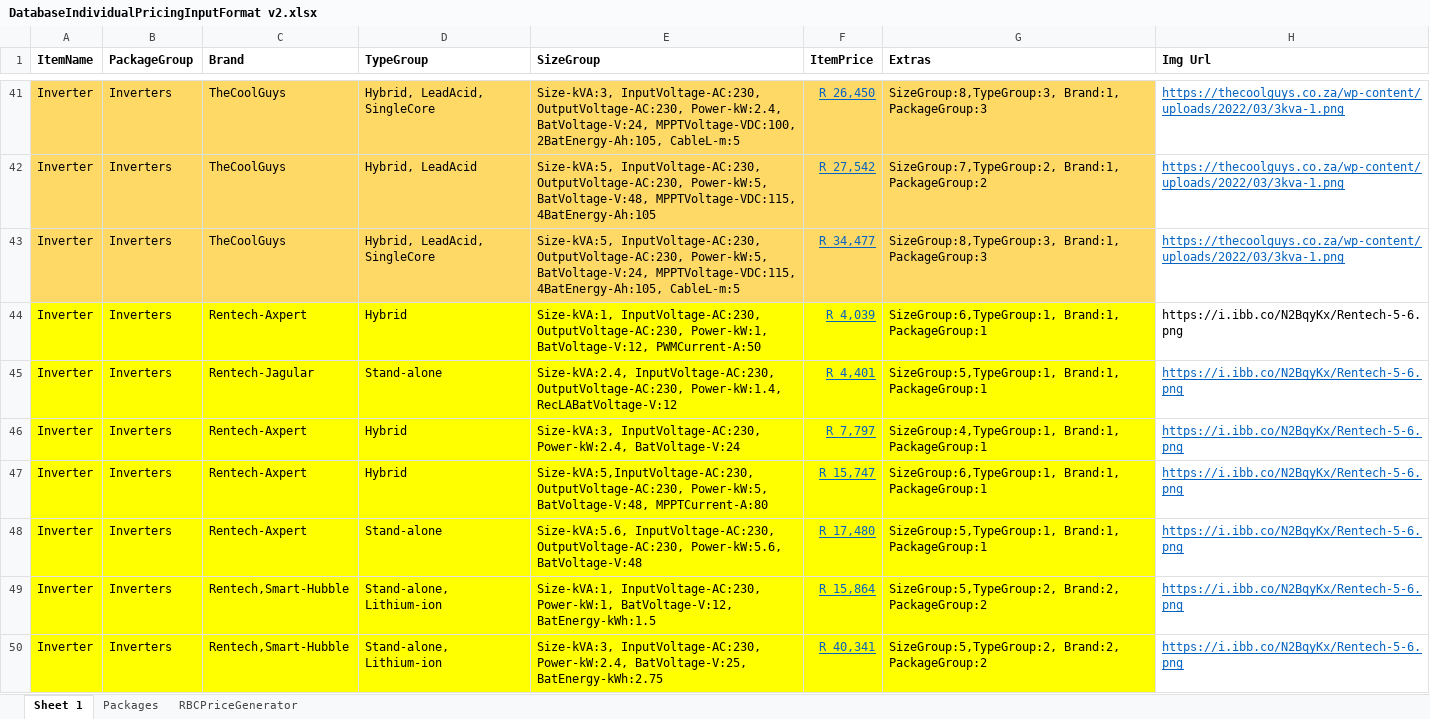
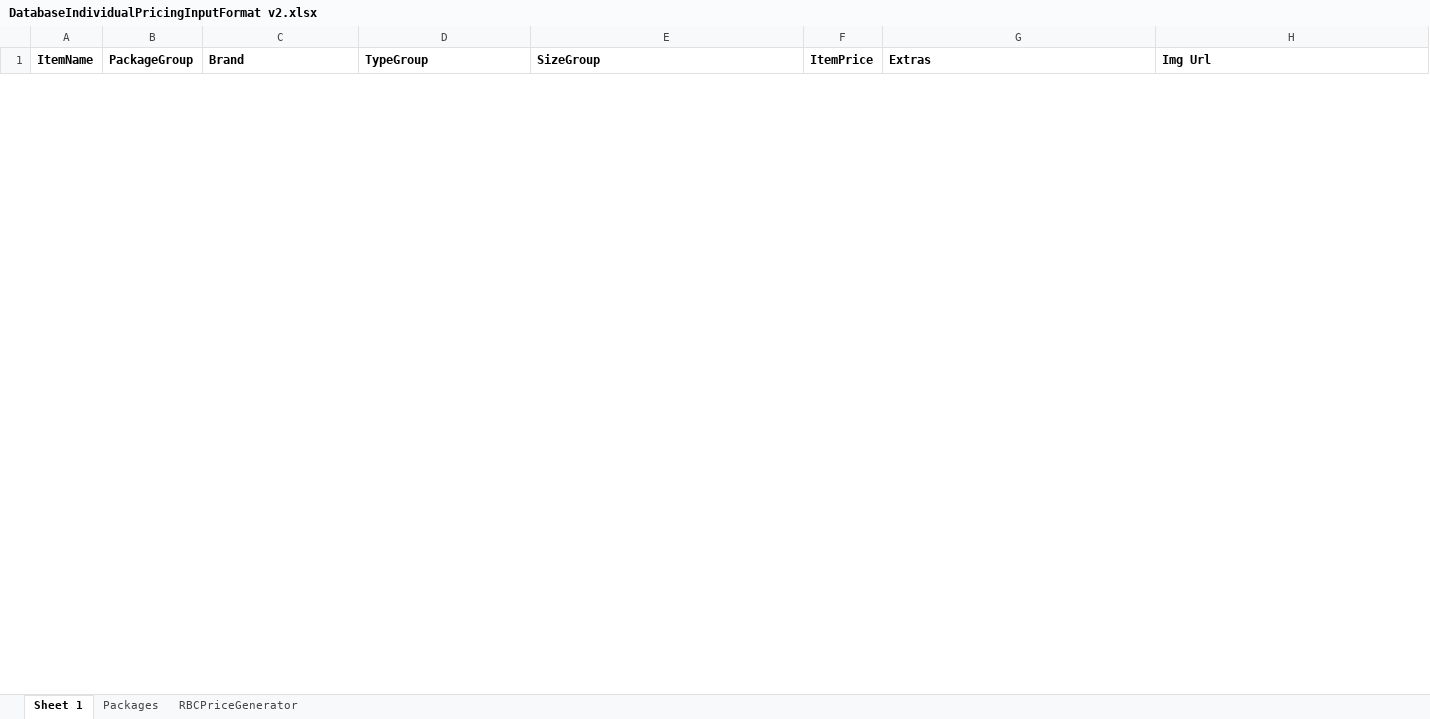
Before and after one commit to sipho-mancam/novapower, an Excel workbook: DatabaseIndividualPricingInputFormat v2.xlsx, sheet Sheet 1, drawn as a sheet; only a part is shown, gaps mark what is left out; values as stored, in another font and other column widths than the file's, no borders; removed rows and columns are numbered as before the commit, all else as after; the diff covers the shown part only; the diff names each change by its address in the sheet, - before the commit and + after, or states it on an @@ line.

```diff
--- a/DatabaseIndividualPricingInputFormat v2.xlsx (sheet Sheet 1)
+++ b/DatabaseIndividualPricingInputFormat v2.xlsx (sheet Sheet 1)
@@ row 41 hidden: Inverter | Inverters | TheCoolGuys | Hybrid, LeadAcid, SingleCore | Size-kVA:3, InputVoltage-AC:230, OutputVoltage-AC:230, Power-kW:2.4, BatVoltage-V:24, MPPTVoltage-VDC:100, 2BatEnergy-Ah:105, CableL-m:5 | R 26,450 | SizeGroup:8,TypeGroup:3, Brand:1, PackageGroup:3 | https://thecoolguys.co.za/wp-content/uploads/2022/03/3kva-1.png @@
@@ row 42 hidden: Inverter | Inverters | TheCoolGuys | Hybrid, LeadAcid | Size-kVA:5, InputVoltage-AC:230, OutputVoltage-AC:230, Power-kW:5, BatVoltage-V:48, MPPTVoltage-VDC:115, 4BatEnergy-Ah:105 | R 27,542 | SizeGroup:7,TypeGroup:2, Brand:1, PackageGroup:2 | https://thecoolguys.co.za/wp-content/uploads/2022/03/3kva-1.png @@
@@ row 43 hidden: Inverter | Inverters | TheCoolGuys | Hybrid, LeadAcid, SingleCore | Size-kVA:5, InputVoltage-AC:230, OutputVoltage-AC:230, Power-kW:5, BatVoltage-V:24, MPPTVoltage-VDC:115, 4BatEnergy-Ah:105, CableL-m:5 | R 34,477 | SizeGroup:8,TypeGroup:3, Brand:1, PackageGroup:3 | https://thecoolguys.co.za/wp-content/uploads/2022/03/3kva-1.png @@
@@ row 44 hidden: Inverter | Inverters | Rentech-Axpert | Hybrid | Size-kVA:1, InputVoltage-AC:230, OutputVoltage-AC:230, Power-kW:1, BatVoltage-V:12, PWMCurrent-A:50 | R 4,039 | SizeGroup:6,TypeGroup:1, Brand:1, PackageGroup:1 | https://i.ibb.co/N2BqyKx/Rentech-5-6.png @@
@@ row 45 hidden: Inverter | Inverters | Rentech-Jagular | Stand-alone | Size-kVA:2.4, InputVoltage-AC:230, OutputVoltage-AC:230, Power-kW:1.4, RecLABatVoltage-V:12 | R 4,401 | SizeGroup:5,TypeGroup:1, Brand:1, PackageGroup:1 | https://i.ibb.co/N2BqyKx/Rentech-5-6.png @@
@@ row 46 hidden: Inverter | Inverters | Rentech-Axpert | Hybrid | Size-kVA:3, InputVoltage-AC:230, Power-kW:2.4, BatVoltage-V:24 | R 7,797 | SizeGroup:4,TypeGroup:1, Brand:1, PackageGroup:1 | https://i.ibb.co/N2BqyKx/Rentech-5-6.png @@
@@ row 47 hidden: Inverter | Inverters | Rentech-Axpert | Hybrid | Size-kVA:5,InputVoltage-AC:230, OutputVoltage-AC:230, Power-kW:5, BatVoltage-V:48, MPPTCurrent-A:80 | R 15,747 | SizeGroup:6,TypeGroup:1, Brand:1, PackageGroup:1 | https://i.ibb.co/N2BqyKx/Rentech-5-6.png @@
@@ row 48 hidden: Inverter | Inverters | Rentech-Axpert | Stand-alone | Size-kVA:5.6, InputVoltage-AC:230, OutputVoltage-AC:230, Power-kW:5.6, BatVoltage-V:48 | R 17,480 | SizeGroup:5,TypeGroup:1, Brand:1, PackageGroup:1 | https://i.ibb.co/N2BqyKx/Rentech-5-6.png @@
@@ row 49 hidden: Inverter | Inverters | Rentech,Smart-Hubble | Stand-alone, Lithium-ion | Size-kVA:1, InputVoltage-AC:230, Power-kW:1, BatVoltage-V:12, BatEnergy-kWh:1.5 | R 15,864 | SizeGroup:5,TypeGroup:2, Brand:2, PackageGroup:2 | https://i.ibb.co/N2BqyKx/Rentech-5-6.png @@
@@ row 50 hidden: Inverter | Inverters | Rentech,Smart-Hubble | Stand-alone, Lithium-ion | Size-kVA:3, InputVoltage-AC:230, Power-kW:2.4, BatVoltage-V:25, BatEnergy-kWh:2.75 | R 40,341 | SizeGroup:5,TypeGroup:2, Brand:2, PackageGroup:2 | https://i.ibb.co/N2BqyKx/Rentech-5-6.png @@
```
Also changed, not shown: 9 added rows and 23 hidden or unhidden rows elsewhere in this sheet, hidden cells, 6 other files.
